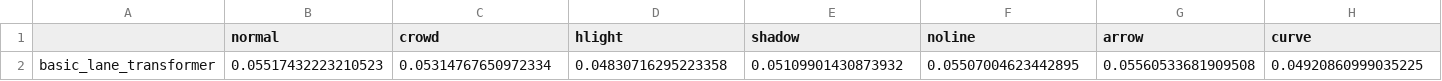
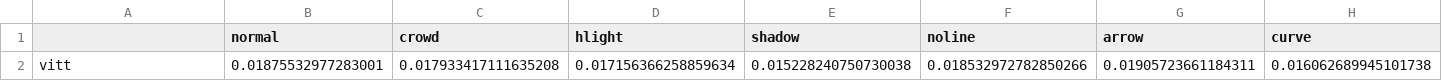
Before and after one commit to MatejHav/IAAIP2023, a CSV file: results/results.csv, drawn as a sheet; only a part is shown; removed rows and columns are numbered as before the commit, all else as after; rows hold the shown columns only; the diff names each change by its address in the sheet, - before the commit and + after, or states it on an @@ line.

```diff
--- a/results/results.csv
+++ b/results/results.csv
-row 2: basic_lane_transformer | 0.05517432223210523 | 0.05314767650972334 | 0.04830716295223358 | 0.05109901430873932 | 0.05507004623442895 | 0.05560533681909508 | 0.04920860999035225
+row 2: vitt | 0.01875532977283001 | 0.017933417111635208 | 0.017156366258859634 | 0.015228240750730038 | 0.018532972782850266 | 0.01905723661184311 | 0.016062689945101738
```
Also changed, not shown: 7 other files.
